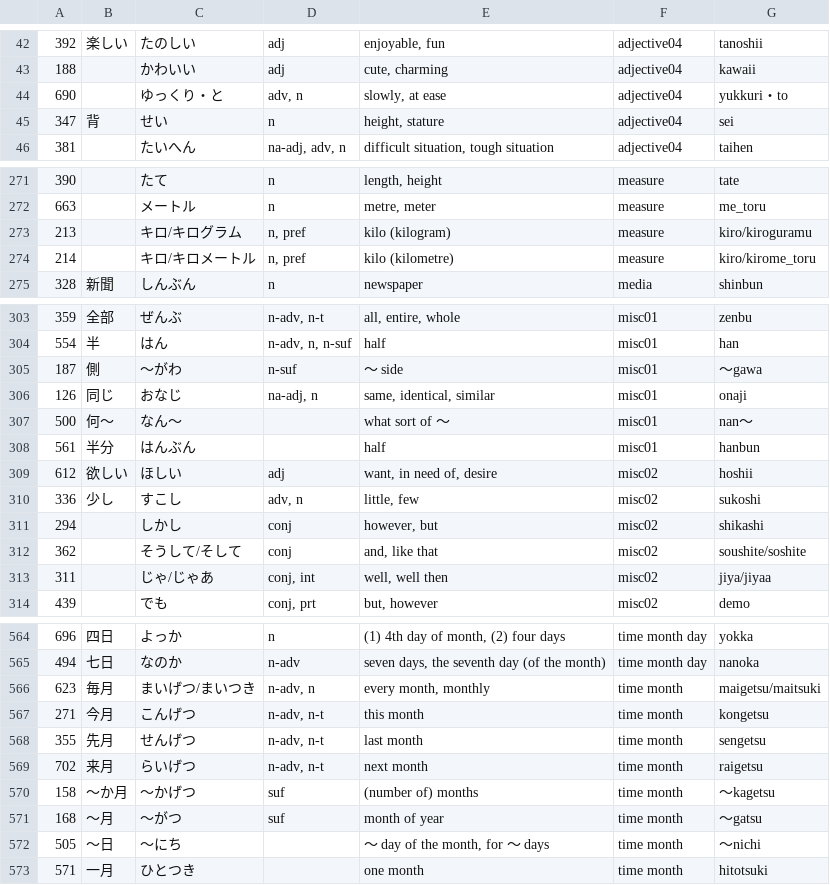
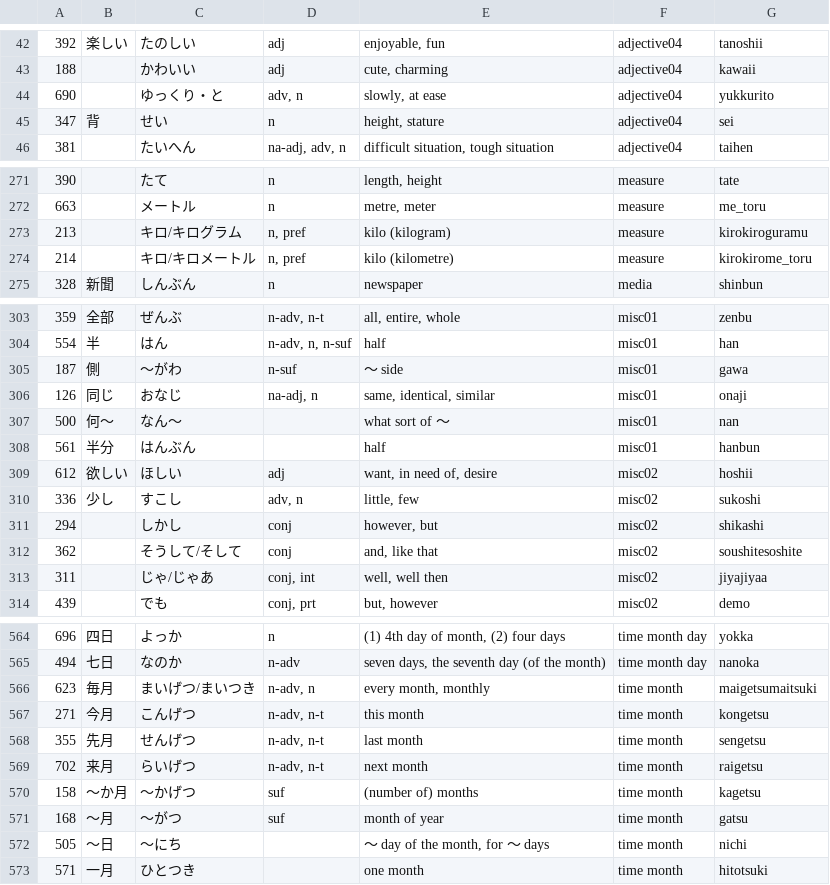
Before and after one commit to arturh/memfoo, a TSV file: maketsv/jlptn5.tsv, drawn as a sheet; only a part is shown, gaps mark what is left out; the diff covers the shown part only.

```diff
--- a/maketsv/jlptn5.tsv
+++ b/maketsv/jlptn5.tsv
@@ -43,3 +43,3 @@
 188		かわいい	adj	cute, charming	adjective04	kawaii
-690		ゆっくり・と	adv, n	slowly, at ease	adjective04	yukkuri・to
+690		ゆっくり・と	adv, n	slowly, at ease	adjective04	yukkurito
 347	背	せい	n	height, stature	adjective04	sei
@@ -272,4 +272,4 @@
 663		メートル	n	metre, meter	measure	me_toru
-213		キロ/キログラム	n, pref	kilo (kilogram)	measure	kiro/kiroguramu
-214		キロ/キロメートル	n, pref	kilo (kilometre)	measure	kiro/kirome_toru
+213		キロ/キログラム	n, pref	kilo (kilogram)	measure	kirokiroguramu
+214		キロ/キロメートル	n, pref	kilo (kilometre)	measure	kirokirome_toru
 328	新聞	しんぶん	n	newspaper	media	shinbun
@@ -304,5 +304,5 @@
 554	半	はん	n-adv, n, n-suf	half	misc01	han
-187	側	～がわ	n-suf	～ side	misc01	～gawa
+187	側	～がわ	n-suf	～ side	misc01	gawa
 126	同じ	おなじ	na-adj, n	same, identical, similar	misc01	onaji
-500	何～	なん～		what sort of ～	misc01	nan～
+500	何～	なん～		what sort of ～	misc01	nan
 561	半分	はんぶん		half	misc01	hanbun
@@ -311,4 +311,4 @@
 294		しかし	conj	however, but	misc02	shikashi
-362		そうして/そして	conj	and, like that	misc02	soushite/soshite
-311		じゃ/じゃあ	conj, int	well, well then	misc02	jiya/jiyaa
+362		そうして/そして	conj	and, like that	misc02	soushitesoshite
+311		じゃ/じゃあ	conj, int	well, well then	misc02	jiyajiyaa
 439		でも	conj, prt	but, however	misc02	demo
@@ -565,3 +565,3 @@
 494	七日	なのか	n-adv	seven days, the seventh day (of the month)	time month day	nanoka
-623	毎月	まいげつ/まいつき	n-adv, n	every month, monthly	time month	maigetsu/maitsuki
+623	毎月	まいげつ/まいつき	n-adv, n	every month, monthly	time month	maigetsumaitsuki
 271	今月	こんげつ	n-adv, n-t	this month	time month	kongetsu
@@ -569,5 +569,5 @@
 702	来月	らいげつ	n-adv, n-t	next month	time month	raigetsu
-158	～か月	～かげつ	suf	(number of) months	time month	～kagetsu
-168	～月	～がつ	suf	month of year	time month	～gatsu
-505	～日	～にち		～ day of the month, for ～ days	time month	～nichi
+158	～か月	～かげつ	suf	(number of) months	time month	kagetsu
+168	～月	～がつ	suf	month of year	time month	gatsu
+505	～日	～にち		～ day of the month, for ～ days	time month	nichi
 571	一月	ひとつき		one month	time month	hitotsuki
```
Also changed, not shown: 52 edited cells elsewhere in this file, 3 other files.
